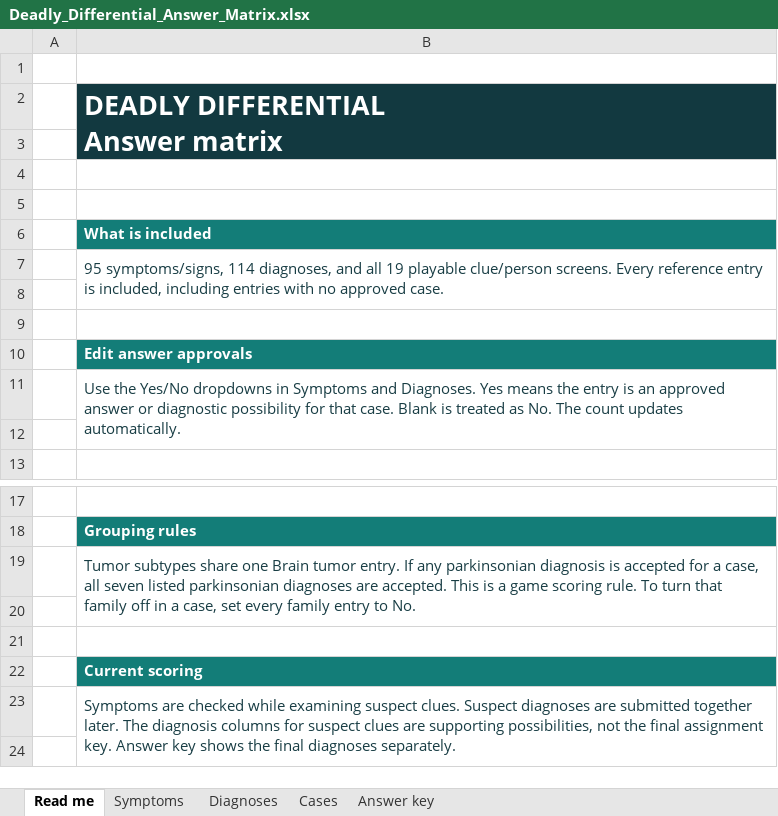
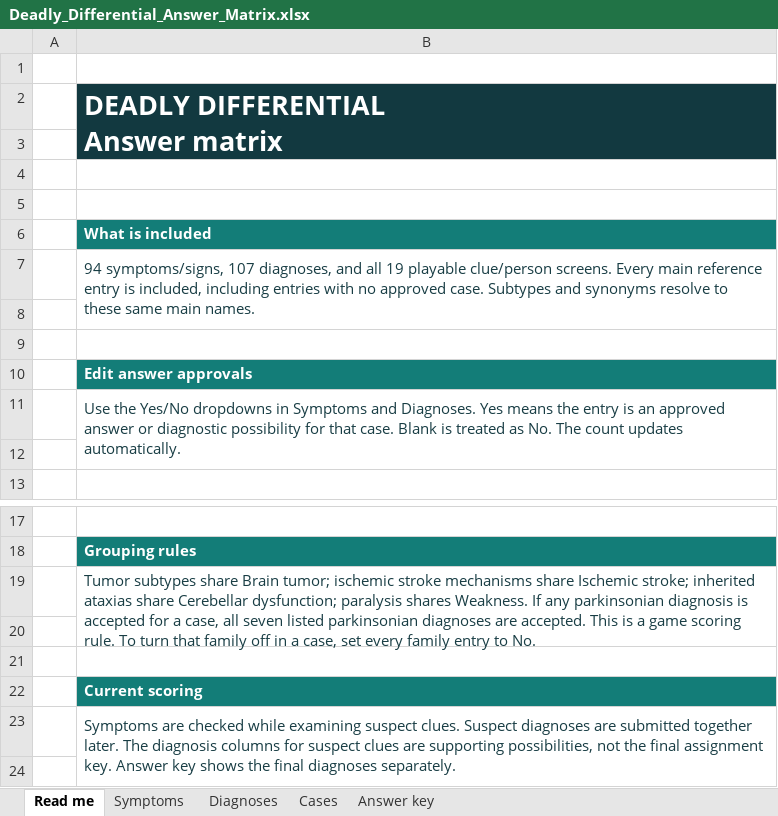
Before and after one commit to CyrusNajarian/DeadlyDifferential, an Excel workbook: Deadly_Differential_Answer_Matrix.xlsx, sheet Read me, drawn as a sheet; only a part is shown, gaps mark what is left out; values as stored, in another font and other column widths than the file's, no borders; the diff names each change by its address in the sheet, - before the commit and + after, or states it on an @@ line.

Commit message:
Suggest canonical answers for synonyms and show reference subtypes under consolidated headings

```diff
--- a/Deadly_Differential_Answer_Matrix.xlsx (sheet Read me)
+++ b/Deadly_Differential_Answer_Matrix.xlsx (sheet Read me)
-B7: 95 symptoms/signs, 114 diagnoses, and all 19 playable clue/person screens. Every reference entry is included, including entries with no approved case.
+B7: 94 symptoms/signs, 107 diagnoses, and all 19 playable clue/person screens. Every main reference entry is included, including entries with no approved case. Subtypes and synonyms resolve to these same main names.
-B19: …subtypes share one Brain tumor entry. If any…
+B19: …subtypes share Brain tumor; ischemic stroke mechanisms share Ischemic stroke; inherited ataxias share Cerebellar dysfunction; paralysis shares Weakness. If any…
```
Also changed, not shown: sheet Diagnoses, sheet Symptoms, formulas that keep their value, hidden cells, 18 other files.
